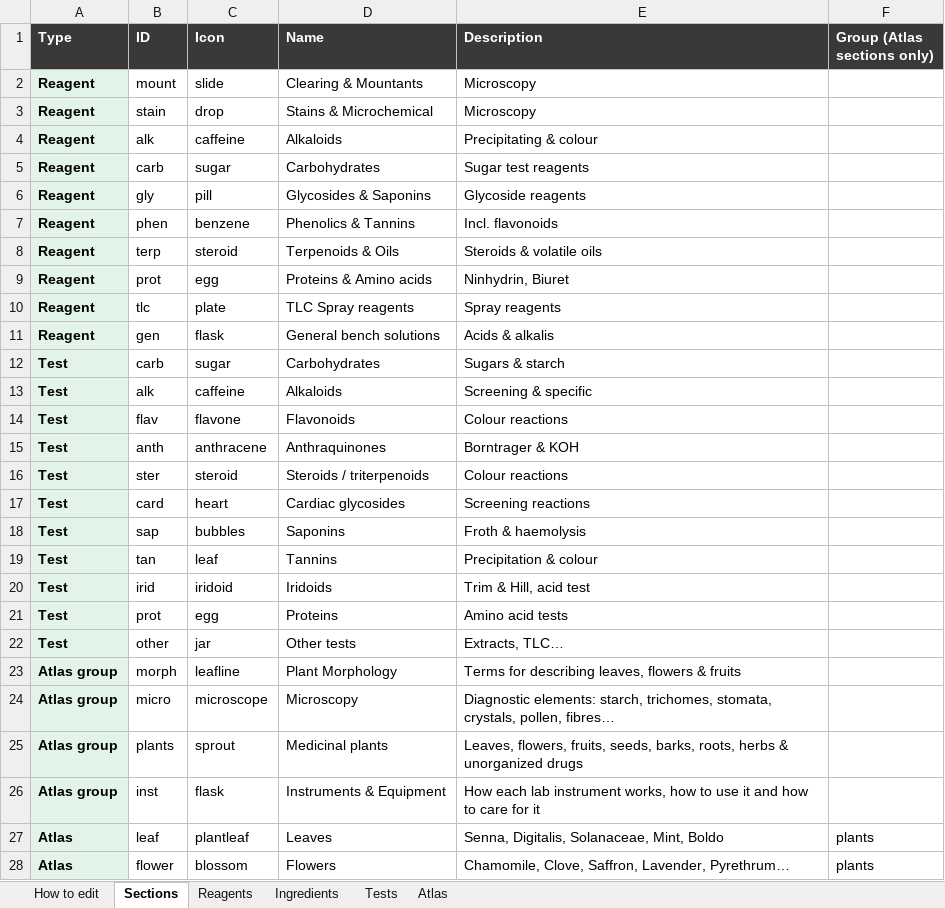
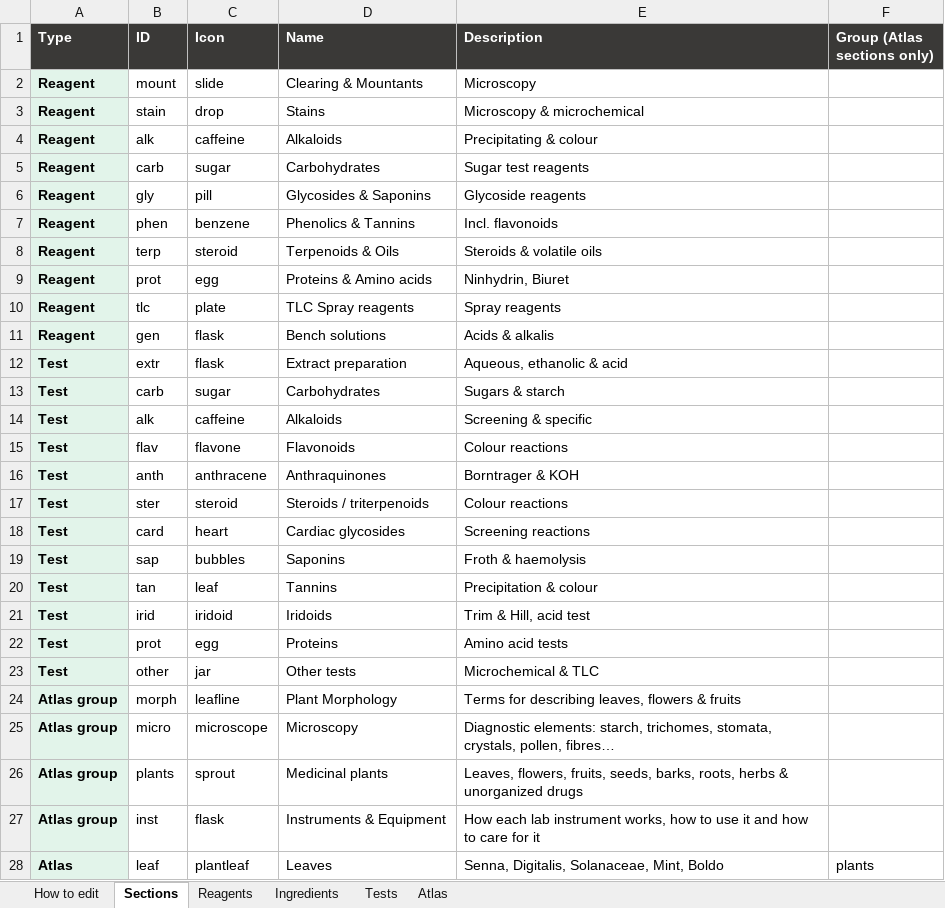
Before and after one commit to Dr-M-Sallam/elixir-lab, an Excel workbook: elixir-lab-content.xlsx, sheet Sections, drawn as a sheet; only a part is shown; the shorter side is filled out with more unchanged rows; values as stored, in another font and other column widths than the file's, no borders; addresses are those after the commit; the diff names each change by its address in the sheet, - before the commit and + after, or states it on an @@ line.

```diff
--- a/elixir-lab-content.xlsx (sheet Sections)
+++ b/elixir-lab-content.xlsx (sheet Sections)
-D3 (Name): Stains & Microchemical
+D3 (Name): Stains
-E3 (Description): Microscopy
+E3 (Description): Microscopy & microchemical
-D11 (Name): General bench solutions
+D11 (Name): Bench solutions
+row 12: Test | extr | flask | Extract preparation | Aqueous, ethanolic & acid
-E23 (Description): Extracts, TLC…
+E23 (Description): Microchemical & TLC
```
Also changed, not shown: sheet Tests, 2 other files.
